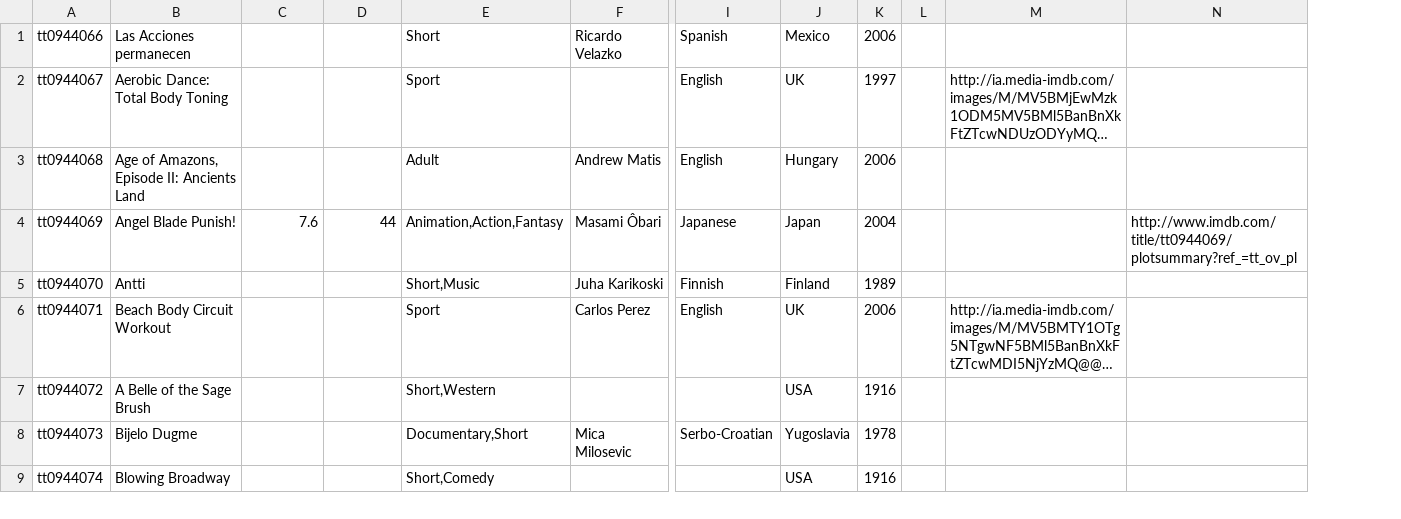
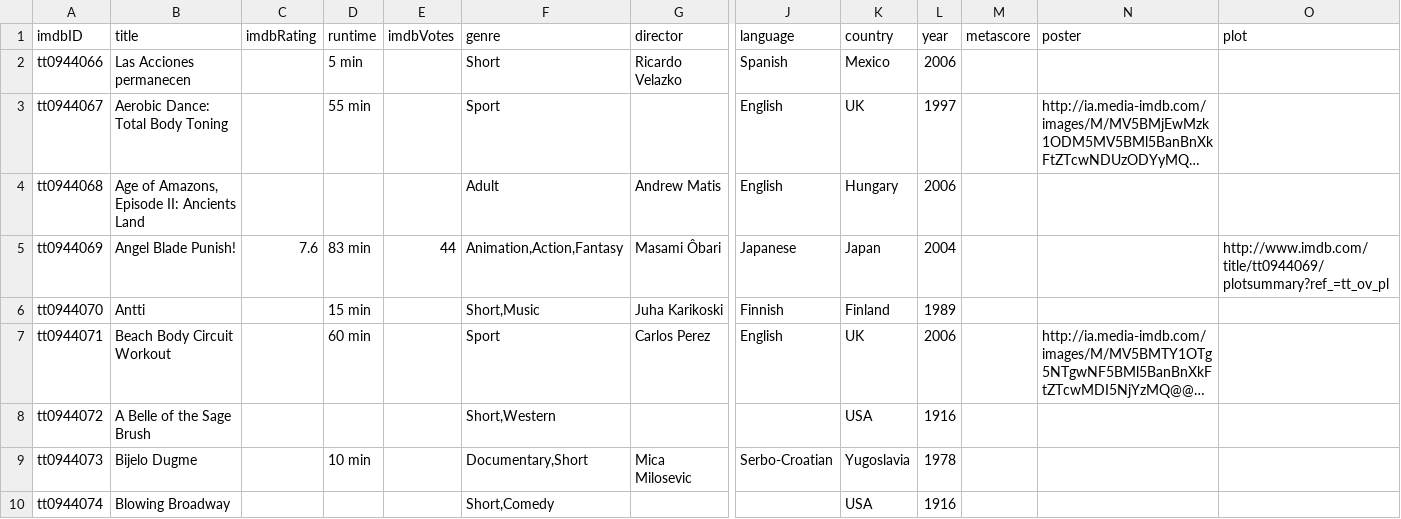
Before and after one commit to OpenCompare/pcmdata-importers, a CSV file: pcmdata-importers/output/data_omdb_film.csv, drawn as a sheet; only a part is shown, gaps mark what is left out; long unchanged cells end in …; removed rows and columns are numbered as before the commit, all else as after; rows hold the shown columns only; the diff names each change by its address in the sheet, - before the commit and + after, or states it on an @@ line.

Commit message:
OMDB

```diff
--- a/pcmdata-importers/output/data_omdb_film.csv
+++ b/pcmdata-importers/output/data_omdb_film.csv
+column D, rows 2-9: 5 min | 55 min |  | 83 min | 15 min | 60 min |  | 10 min
-column L, empty
+column M, empty
+row 1: imdbID | title | imdbRating | runtime | imdbVotes | genre | director | language | country | year | metascore | poster | plot
```
Also changed, not shown: 3 other files.
